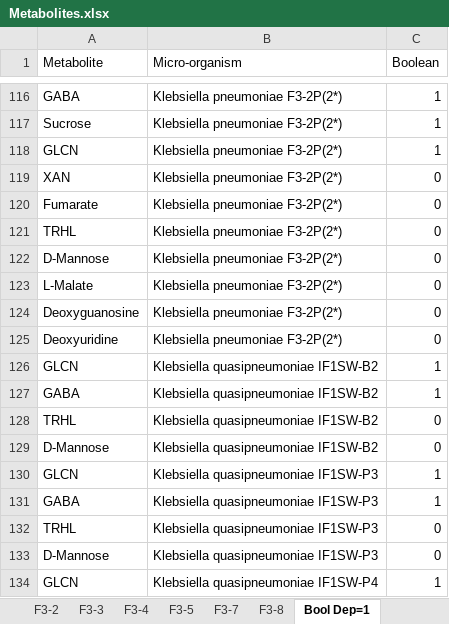
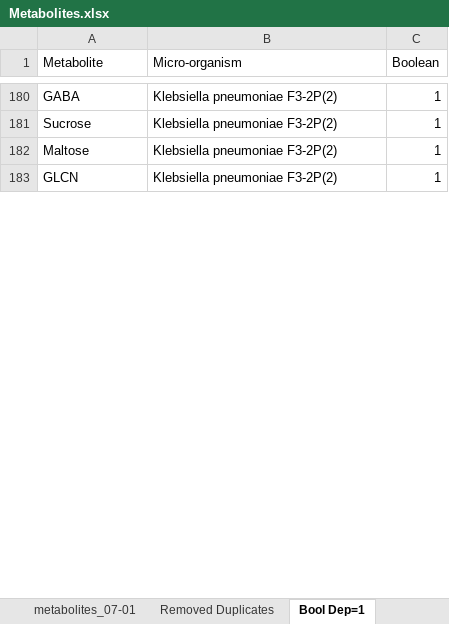
Before and after one commit to RamanLab/Metabolic-Modelling-of-the-ISS-Microbiome, an Excel workbook: Results/Metabolites/Metabolites.xlsx, sheet Bool Dep=1, drawn as a sheet; only a part is shown, gaps mark what is left out; values as stored, in another font and other column widths than the file's, no borders; removed rows and columns are numbered as before the commit, all else as after; the diff covers the shown part only; the diff names each change by its address in the sheet, - before the commit and + after, or states it on an @@ line.

```diff
--- a/Results/Metabolites/Metabolites.xlsx (sheet Bool Dep=1)
+++ b/Results/Metabolites/Metabolites.xlsx (sheet Bool Dep=1)
-sheet tab: F3-2
-sheet tab: F3-3
-sheet tab: F3-4
-sheet tab: F3-5
-sheet tab: F3-7
-sheet tab: F3-8
+sheet tab: Removed Duplicates
-B180:B181 (Micro-organism): Klebsiella pneumoniae F3-2P(2*)
+B180:B181 (Micro-organism): Klebsiella pneumoniae F3-2P(2)
+row 182: Maltose | Klebsiella pneumoniae F3-2P(2) | 1
-B183 (Micro-organism): Klebsiella pneumoniae F3-2P(2*)
+B183 (Micro-organism): Klebsiella pneumoniae F3-2P(2)
-row 119: XAN | Klebsiella pneumoniae F3-2P(2*) | 0
-row 120: Fumarate | Klebsiella pneumoniae F3-2P(2*) | 0
-row 121: TRHL | Klebsiella pneumoniae F3-2P(2*) | 0
-row 122: D-Mannose | Klebsiella pneumoniae F3-2P(2*) | 0
-row 123: L-Malate | Klebsiella pneumoniae F3-2P(2*) | 0
-row 124: Deoxyguanosine | Klebsiella pneumoniae F3-2P(2*) | 0
-row 125: Deoxyuridine | Klebsiella pneumoniae F3-2P(2*) | 0
@@ row 126 moved to row 8: GLCN @@
@@ row 127 moved to row 10: GABA @@
@@ row 128 moved to row 280: TRHL @@
@@ row 129 moved to row 279: D-Mannose @@
@@ row 130 moved to row 11: GLCN @@
@@ row 131 moved to row 13: GABA @@
@@ row 132 moved to row 282: TRHL @@
@@ row 133 moved to row 281: D-Mannose @@
@@ row 134 moved to row 14: GLCN @@
```
Also changed, not shown: 96 added rows, 349 moved rows and 20 edited cells elsewhere in this sheet, sheet metabolites_07-01, sheet Word Cloud, other sheet tabs.
